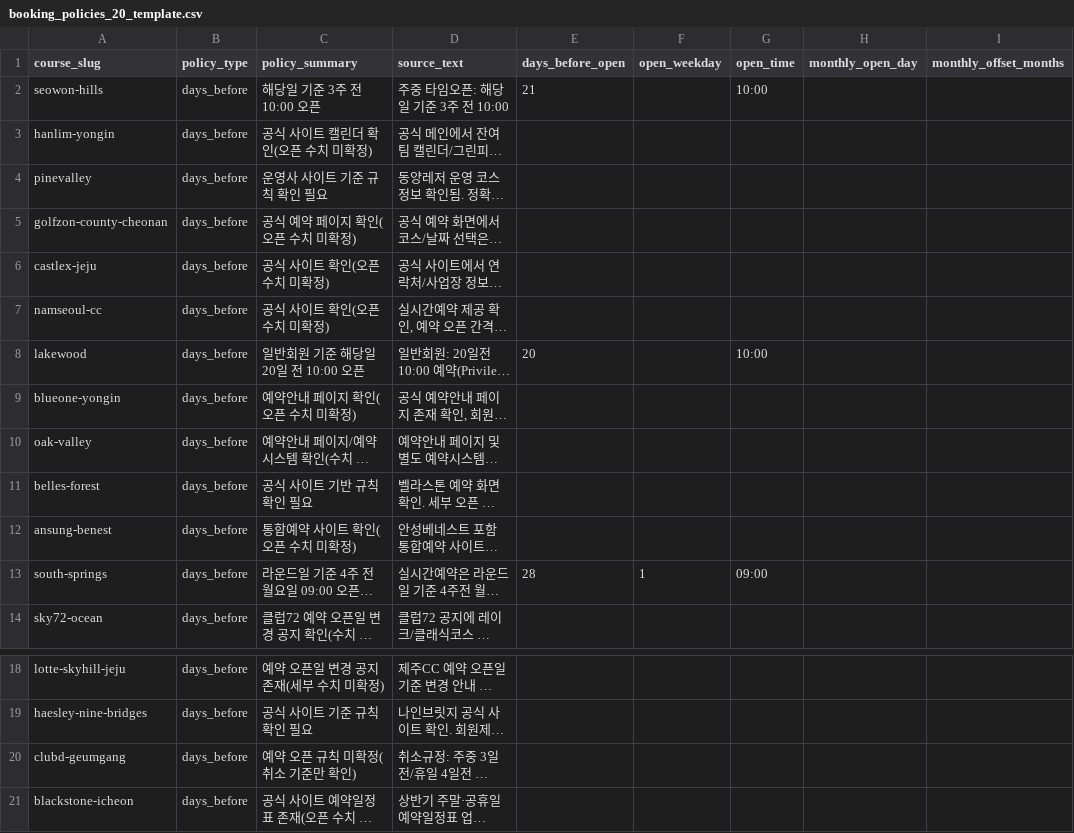
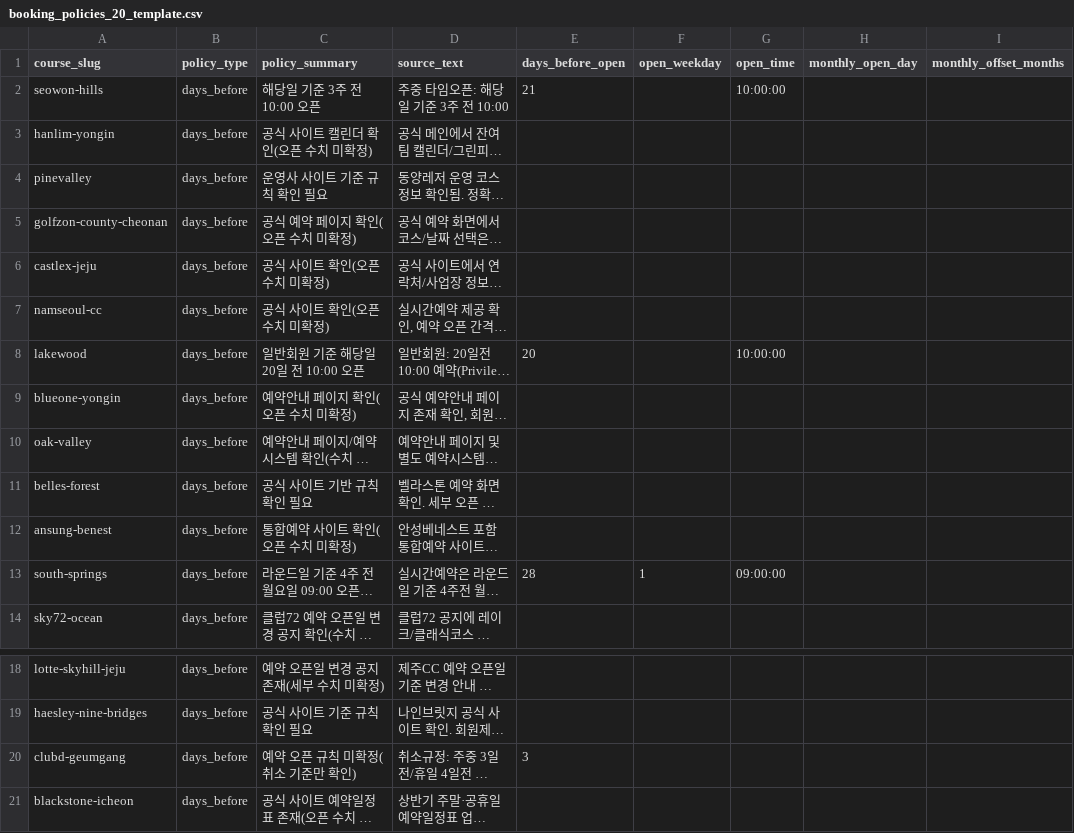
Before and after one commit to javaschang-web/Golfking-Booking, a CSV file: data/templates/booking_policies_20_template.csv, drawn as a sheet; only a part is shown, gaps mark what is left out; long unchanged cells end in …; the diff names each change by its address in the sheet, - before the commit and + after, or states it on an @@ line.

Commit message:
Normalize policy template + add policy conflicts TODO

```diff
--- a/data/templates/booking_policies_20_template.csv
+++ b/data/templates/booking_policies_20_template.csv
-G2 (open_time): 10:00
+G2 (open_time): 10:00:00
-G8 (open_time): 10:00
+G8 (open_time): 10:00:00
-G13 (open_time): 09:00
+G13 (open_time): 09:00:00
-E20 (days_before_open): (empty)
+E20 (days_before_open): 3
```
Also changed, not shown: 2 other files.
